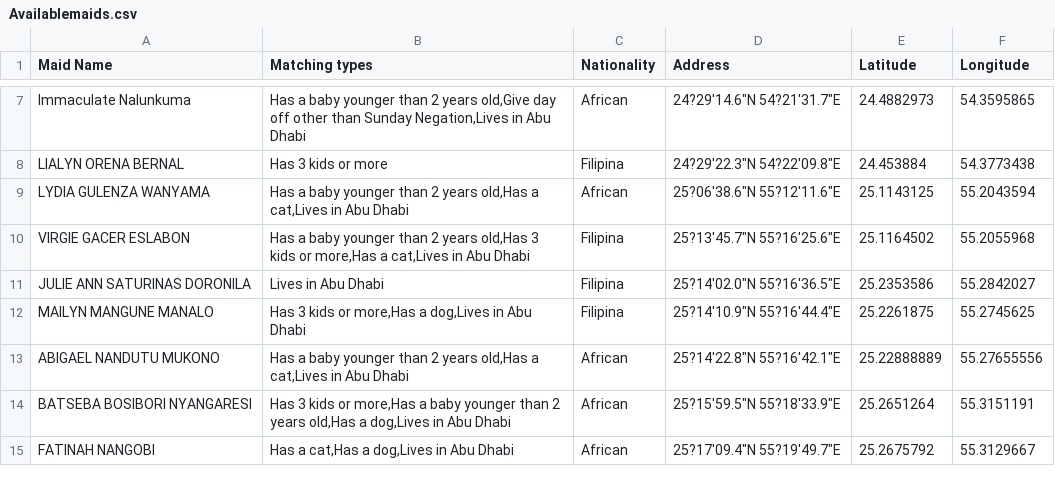
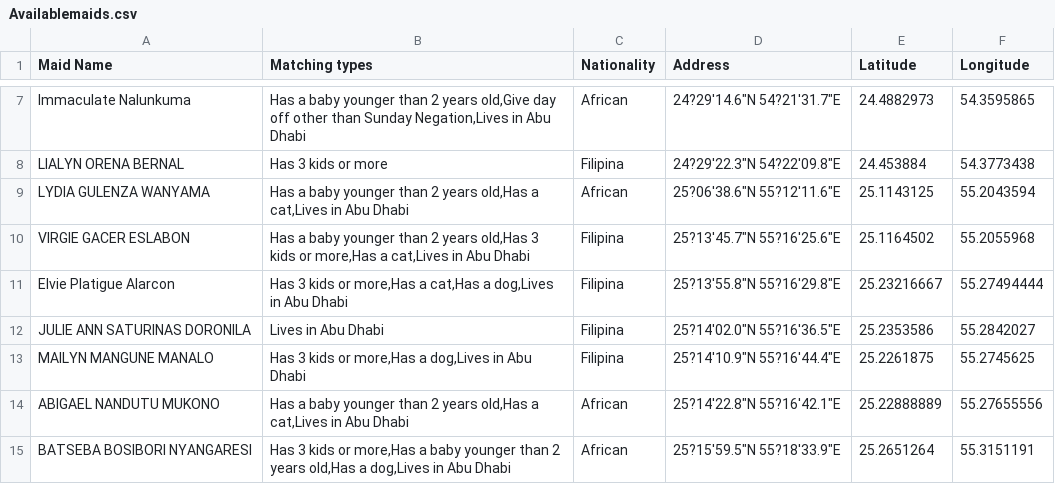
Before and after one commit to charbelchdid/map, a CSV file: Availablemaids.csv, drawn as a sheet; only a part is shown, gaps mark what is left out; the shorter side is filled out with more unchanged rows; the diff covers the shown part only.

Commit message:
Update Hired Live-out Maids Raw Data AVAILABLE CSV on 2025-07-04T21:07:26.815Z

```diff
--- a/Availablemaids.csv
+++ b/Availablemaids.csv
@@ -12,2 +13,3 @@ LYDIA GULENZA WANYAMA,"Has a baby younger than 2 years old,Has a cat,Lives in Ab
 VIRGIE GACER ESLABON,"Has a baby younger than 2 years old,Has 3 kids or more,Has a cat,Lives in Abu Dhabi",Filipina,"25?13'45.7""N 55?16'25.6""E",25.1164502,55.2055968
+Elvie Platigue Alarcon,"Has 3 kids or more,Has a cat,Has a dog,Lives in Abu Dhabi",Filipina,"25?13'55.8""N 55?16'29.8""E",25.23216667,55.27494444
 JULIE ANN SATURINAS DORONILA,Lives in Abu Dhabi,Filipina,"25?14'02.0""N 55?16'36.5""E",25.2353586,55.2842027
```
Also changed, not shown: 6 added rows and 7 removed rows elsewhere in this file.
